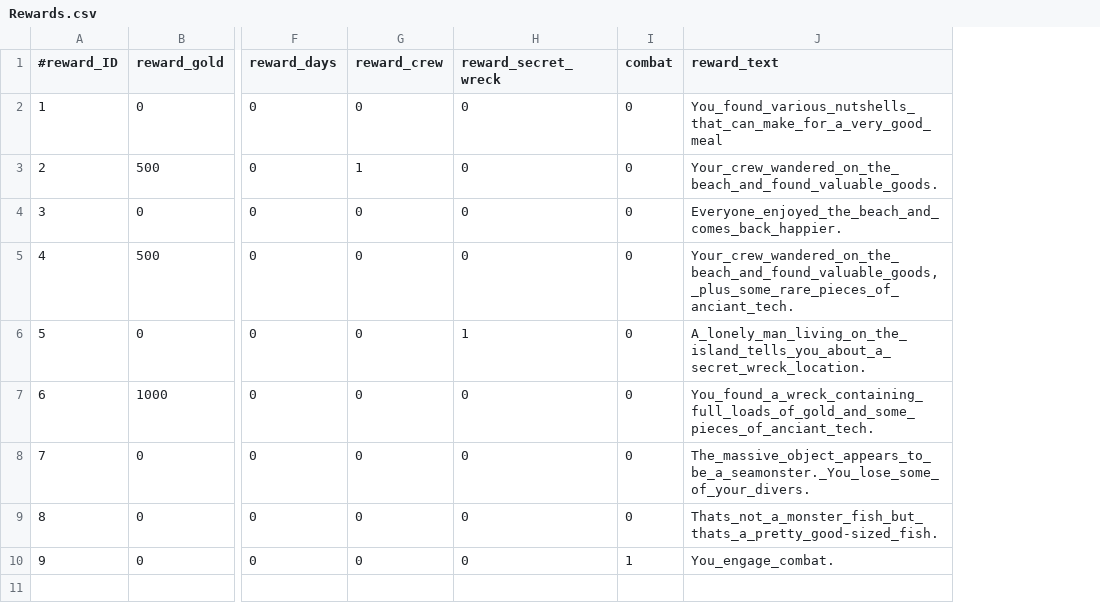
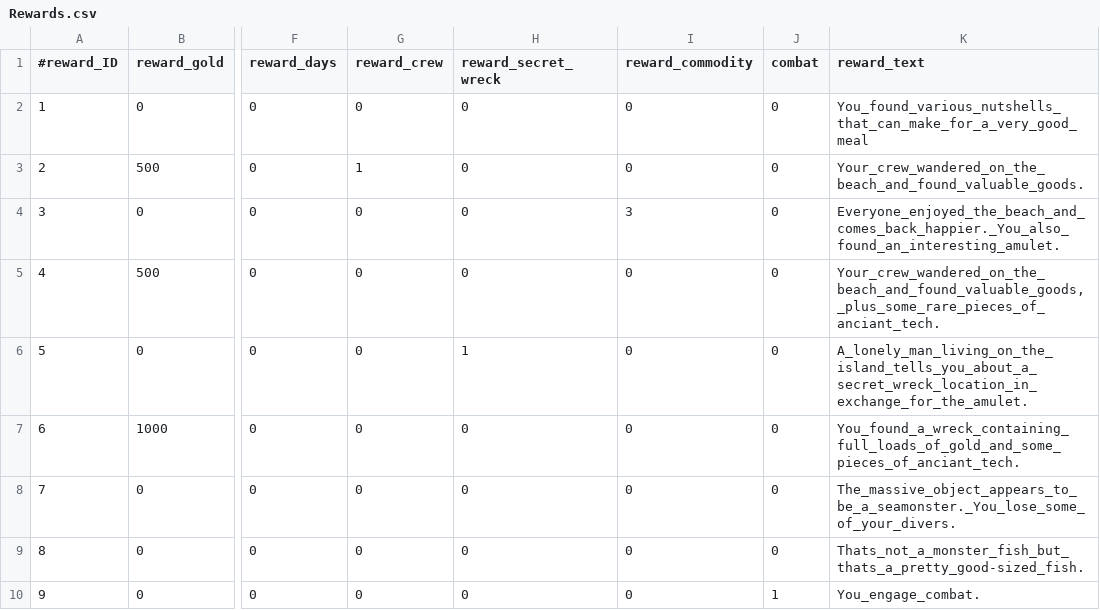
Before and after one commit to StarfighterDevTeam/StarFighter, a CSV file: Unstable/StarFighter/StarFighter/Assets/Scripts/Generated/Rewards.csv, drawn as a sheet; only a part is shown, gaps mark what is left out; addresses are those after the commit; the diff names each change by its address in the sheet, - before the commit and + after, or states it on an @@ line.

Commit message:
Commodity: holds, choice cost & requiprement, reward

```diff
--- a/Unstable/StarFighter/StarFighter/Assets/Scripts/Generated/Rewards.csv
+++ b/Unstable/StarFighter/StarFighter/Assets/Scripts/Generated/Rewards.csv
+column I (reward_commodity), rows 2-10: 0 | 0 | 3 | 0 | 0 | 0 | 0 | 0 | 0
-K4 (reward_text): Everyone_enjoyed_the_beach_and_comes_back_happier.
+K4 (reward_text): Everyone_enjoyed_the_beach_and_comes_back_happier._You_also_found_an_interesting_amulet.
-K6 (reward_text): A_lonely_man_living_on_the_island_tells_you_about_a_secret_wreck_location.
+K6 (reward_text): A_lonely_man_living_on_the_island_tells_you_about_a_secret_wreck_location_in_exchange_for_the_amulet.
```
Also changed, not shown: Unstable/StarFighter/StarFighter/Assets/Scripts/Generated/Choices.csv, 18 other files.
